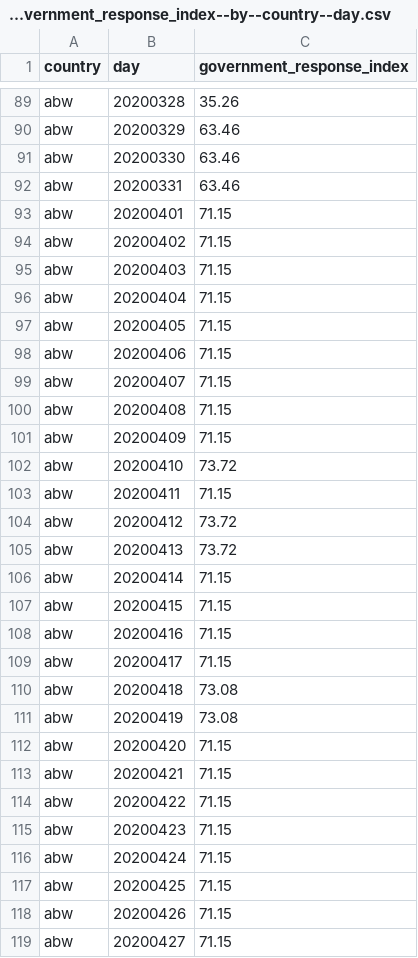
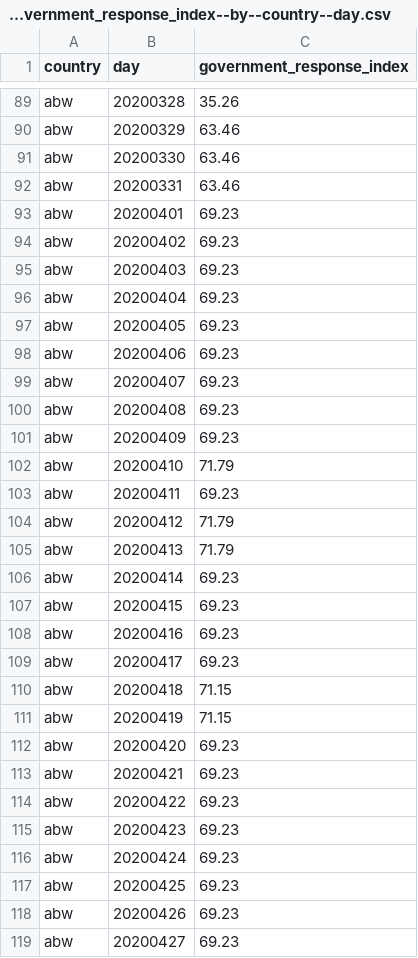
Before and after one commit to open-numbers/ddf--oxford--covid_government_response, a CSV file: ddf--datapoints--government_response_index--by--country--day.csv, drawn as a sheet; only a part is shown, gaps mark what is left out; the diff covers the shown part only.

Commit message:
auto generated dataset

```diff
--- a/ddf--datapoints--government_response_index--by--country--day.csv
+++ b/ddf--datapoints--government_response_index--by--country--day.csv
@@ -92,28 +92,28 @@ abw,20200330,63.46
 abw,20200331,63.46
-abw,20200401,71.15
-abw,20200402,71.15
-abw,20200403,71.15
-abw,20200404,71.15
-abw,20200405,71.15
-abw,20200406,71.15
-abw,20200407,71.15
-abw,20200408,71.15
-abw,20200409,71.15
-abw,20200410,73.72
-abw,20200411,71.15
-abw,20200412,73.72
-abw,20200413,73.72
-abw,20200414,71.15
-abw,20200415,71.15
-abw,20200416,71.15
-abw,20200417,71.15
-abw,20200418,73.08
-abw,20200419,73.08
-abw,20200420,71.15
-abw,20200421,71.15
-abw,20200422,71.15
-abw,20200423,71.15
-abw,20200424,71.15
-abw,20200425,71.15
-abw,20200426,71.15
-abw,20200427,71.15
+abw,20200401,69.23
+abw,20200402,69.23
+abw,20200403,69.23
+abw,20200404,69.23
+abw,20200405,69.23
+abw,20200406,69.23
+abw,20200407,69.23
+abw,20200408,69.23
+abw,20200409,69.23
+abw,20200410,71.79
+abw,20200411,69.23
+abw,20200412,71.79
+abw,20200413,71.79
+abw,20200414,69.23
+abw,20200415,69.23
+abw,20200416,69.23
+abw,20200417,69.23
+abw,20200418,71.15
+abw,20200419,71.15
+abw,20200420,69.23
+abw,20200421,69.23
+abw,20200422,69.23
+abw,20200423,69.23
+abw,20200424,69.23
+abw,20200425,69.23
+abw,20200426,69.23
+abw,20200427,69.23
```
Also changed, not shown: 34 edited cells elsewhere in this file, ddf--datapoints--c1_flag--by--country--day.csv, ddf--datapoints--c1_school_closing--by--country--day.csv, 21 other files.
